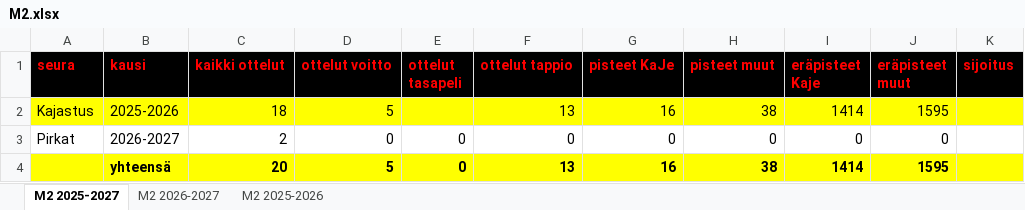
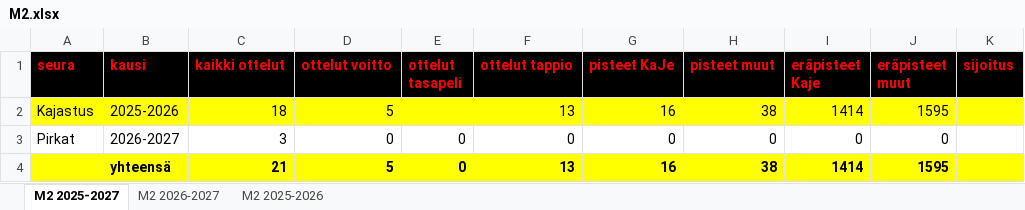
Before and after one commit to jkatoper/kaudet, an Excel workbook: M2.xlsx, sheet M2 2025-2027, drawn as a sheet; values as stored, in another font and other column widths than the file's, no borders; the diff names each change by its address in the sheet, - before the commit and + after, or states it on an @@ line.

```diff
--- a/M2.xlsx (sheet M2 2025-2027)
+++ b/M2.xlsx (sheet M2 2025-2027)
-C3 (kaikki ottelut): 2
+C3 (kaikki ottelut): 3
-C4 (kaikki ottelut): 20
+C4 (kaikki ottelut): 21
```
Also changed, not shown: sheet M2 2026-2027, pelipaikat.xlsx, 4 other files.
